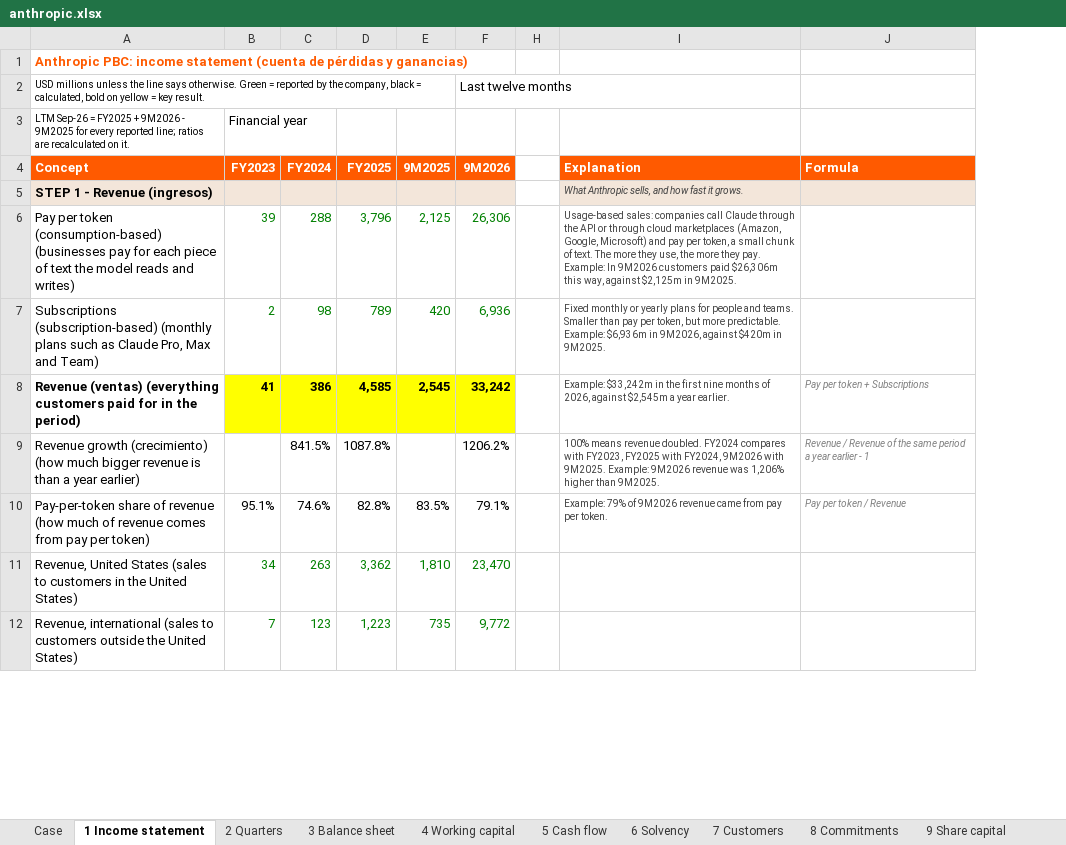
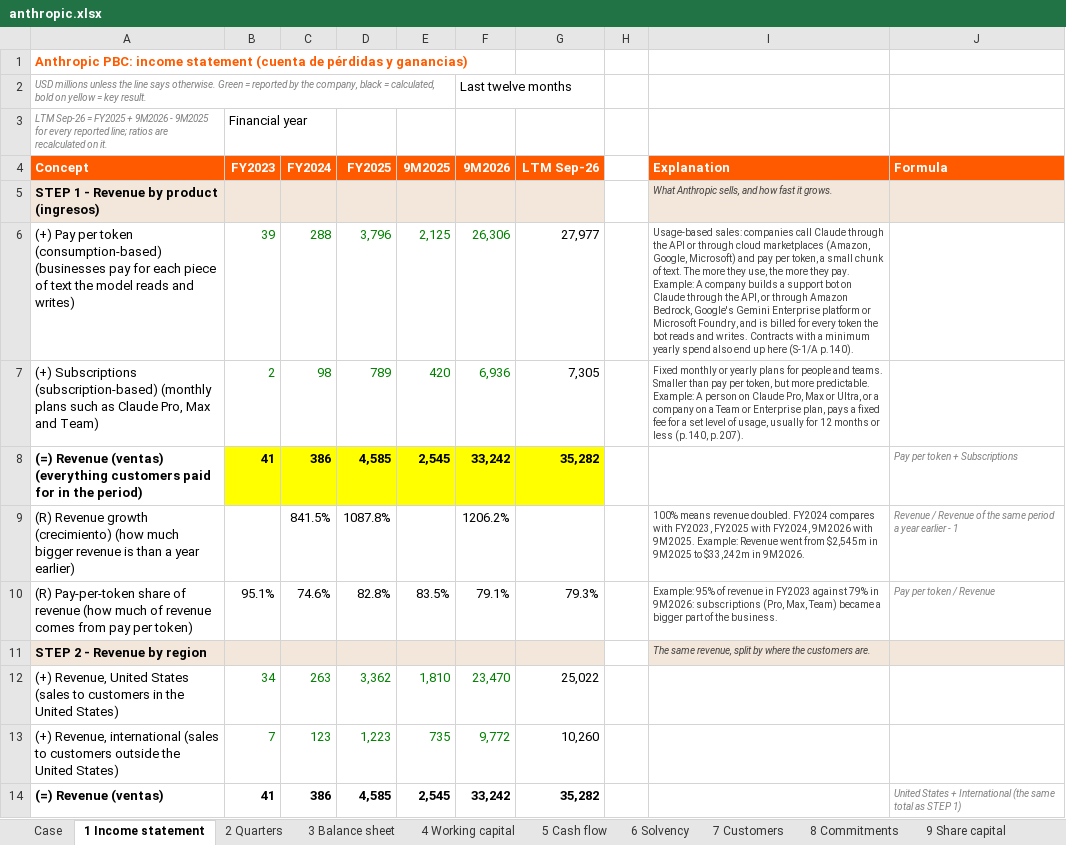
Before and after one commit to ManuCem/Equity-Research-Lab, an Excel workbook: Anthropic/anthropic.xlsx, sheet 1 Income statement, drawn as a sheet; only a part is shown; values as stored, in another font and other column widths than the file's, no borders; addresses are those after the commit; the diff covers the shown part only; the diff names each change by its address in the sheet, - before the commit and + after, or states it on an @@ line.

```diff
--- a/Anthropic/anthropic.xlsx (sheet 1 Income statement)
+++ b/Anthropic/anthropic.xlsx (sheet 1 Income statement)
@@ column G (LTM Sep-26) unhidden, rows 6-10: 27,977 | 7,305 | 35,282 |  | 79.3%; rows 12-13: 25,022 | 10,260 @@
@@ A2:A3 italic: off → on, text colour: black → #808080 @@
-A5 (Concept): STEP 1 - Revenue (ingresos)
+A5 (Concept): STEP 1 - Revenue by product (ingresos)
-A6 (Concept): Pay per…
+A6 (Concept): (+) Pay per…
-I6 (Explanation): …pay. Example: In 9M2026 customers paid $26,306m this way, against $2,125m in 9M2025.
+I6 (Explanation): …pay. Example: A company builds a support bot on Claude through the API, or through Amazon Bedrock, Google's Gemini Enterprise platform or Microsoft Foundry, and is billed for every token the bot reads and writes. Contracts with a minimum yearly spend also end up here (S-1/A p.140).
-A7 (Concept): Subscriptions (subscription-based)…
+A7 (Concept): (+) Subscriptions (subscription-based)…
-I7 (Explanation): …predictable. Example: $6,936m in 9M2026, against $420m in 9M2025.
+I7 (Explanation): …predictable. Example: A person on Claude Pro, Max or Ultra, or a company on a Team or Enterprise plan, pays a fixed fee for a set level of usage, usually for 12 months or less (p.140, p.207).
-A8 (Concept): Revenue (ventas)…
+A8 (Concept): (=) Revenue (ventas)…
-I8 (Explanation): Example: $33,242m in the first nine months of 2026, against $2,545m a year earlier.
+I8 (Explanation): (empty)
-A9 (Concept): Revenue growth…
+A9 (Concept): (R) Revenue growth…
-I9 (Explanation): …9M2025. Example: 9M2026 revenue was 1,206% higher than 9M2025.
+I9 (Explanation): …9M2025. Example: Revenue went from $2,545m in 9M2025 to $33,242m in 9M2026.
-A10 (Concept): Pay-per-token share…
+A10 (Concept): (R) Pay-per-token share…
-I10 (Explanation): Example: 79% of 9M2026 revenue came from pay per token.
+I10 (Explanation): Example: 95% of revenue in FY2023 against 79% in 9M2026: subscriptions (Pro, Max, Team) became a bigger part of the business.
+row 11: STEP 2 - Revenue by region |  |  |  |  |  |  |  | The same revenue, split by where the customers are.
-A12 (Concept): Revenue, United…
+A12 (Concept): (+) Revenue, United…
-A13 (Concept): Revenue, international…
+A13 (Concept): (+) Revenue, international…
+row 14: (=) Revenue (ventas) | 41 | 386 | 4,585 | 2,545 | 33,242 | 35,282 |  |  | United States + International (the same total as STEP 1)
```
Also changed, not shown: 17 added rows, 3 removed rows and 72 edited cells elsewhere in this sheet, sheet 5 Cash flow, sheet 3 Balance sheet, sheet 2 Quarters, sheet 8 Commitments, sheet 4 Working capital, sheet 7 Customers, 3 more sheets, formulas that keep their value, 4 other files.
